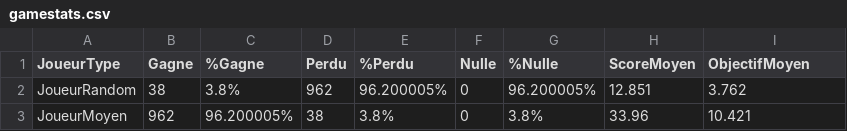
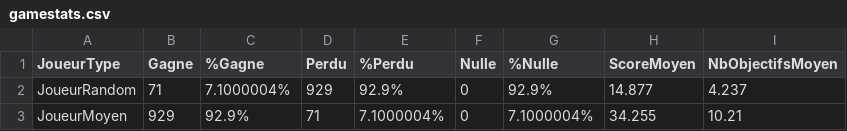
Before and after one commit to pns-si3-projects/projet2-ps5-22-23-takenoko-2023-b, a CSV file: stats/gamestats.csv, drawn as a sheet.

```diff
--- a/stats/gamestats.csv
+++ b/stats/gamestats.csv
@@ -1,3 +1,3 @@
-"JoueurType","Gagne","%Gagne","Perdu","%Perdu","Nulle","%Nulle","ScoreMoyen","ObjectifMoyen"
-"JoueurRandom","38","3.8%","962","96.200005%","0","96.200005%","12.851","3.762"
-"JoueurMoyen","962","96.200005%","38","3.8%","0","3.8%","33.96","10.421"
+"JoueurType","Gagne","%Gagne","Perdu","%Perdu","Nulle","%Nulle","ScoreMoyen","NbObjectifsMoyen"
+"JoueurRandom","71","7.1000004%","929","92.9%","0","92.9%","14.877","4.237"
+"JoueurMoyen","929","92.9%","71","7.1000004%","0","7.1000004%","34.255","10.21"
```
Also changed, not shown: 4 other files.
